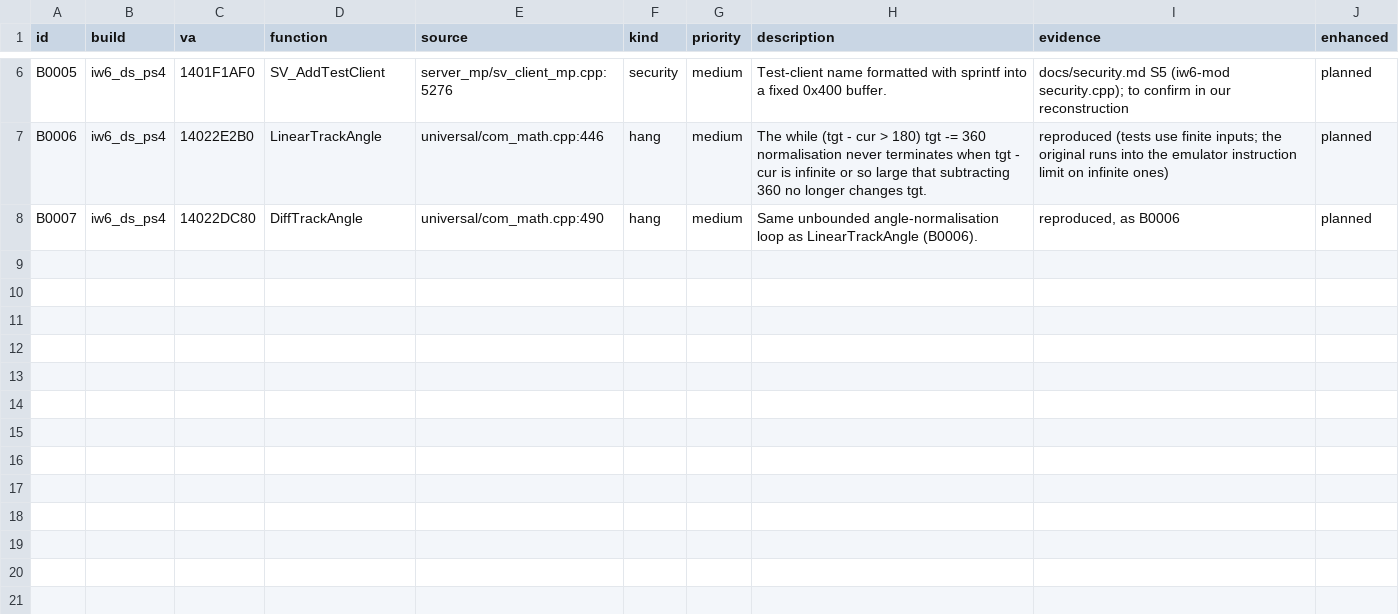
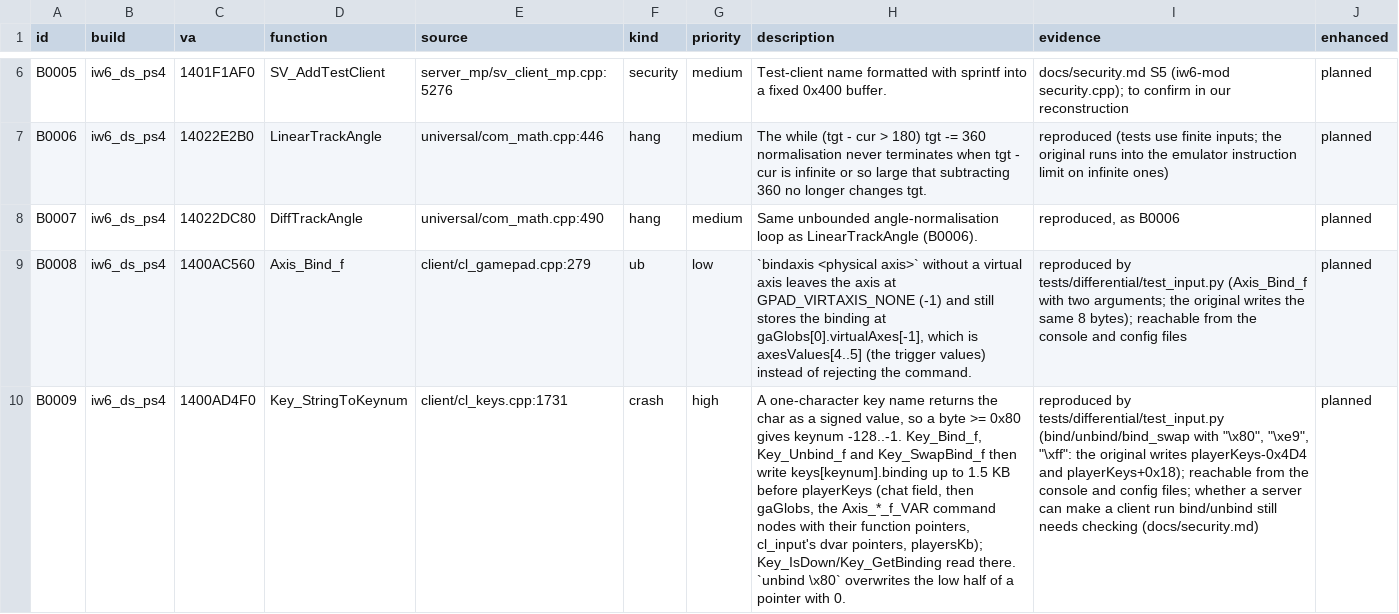
Before and after one commit to lizardpeter/ghosts-decomp, a TSV file: records/bugs.tsv, drawn as a sheet; only a part is shown, gaps mark what is left out; the diff names each change by its address in the sheet, - before the commit and + after, or states it on an @@ line.

```diff
--- a/records/bugs.tsv
+++ b/records/bugs.tsv
+row 9: B0008 | iw6_ds_ps4 | 1400AC560 | Axis_Bind_f | client/cl_gamepad.cpp:279 | ub | low | `bindaxis <physical axis>` without a virtual axis leaves the axis at GPAD_VIRTAXIS_NONE (-1) and still stores the binding at gaGlobs[0].virtualAxes[-1], which is axesValues[4..5] (the trigger values) instead of rejecting the command. | reproduced by tests/differential/test_input.py (Axis_Bind_f with two arguments; the original writes the same 8 bytes); reachable from the console and config files | planned
+row 10: B0009 | iw6_ds_ps4 | 1400AD4F0 | Key_StringToKeynum | client/cl_keys.cpp:1731 | crash | high | A one-character key name returns the char as a signed value, so a byte >= 0x80 gives keynum -128..-1. Key_Bind_f, Key_Unbind_f and Key_SwapBind_f then write keys[keynum].binding up to 1.5 KB before playerKeys (chat field, then gaGlobs, the Axis_*_f_VAR command nodes with their function pointers, cl_input's dvar pointers, playersKb); Key_IsDown/Key_GetBinding read there. `unbind \x80` overwrites the low half of a pointer with 0. | reproduced by tests/differential/test_input.py (bind/unbind/bind_swap with "\x80", "\xe9", "\xff": the original writes playerKeys-0x4D4 and playerKeys+0x18); reachable from the console and config files; whether a server can make a client run bind/unbind still needs checking (docs/security.md) | planned
```
Also changed, not shown: records/functions.tsv, 23 other files.
